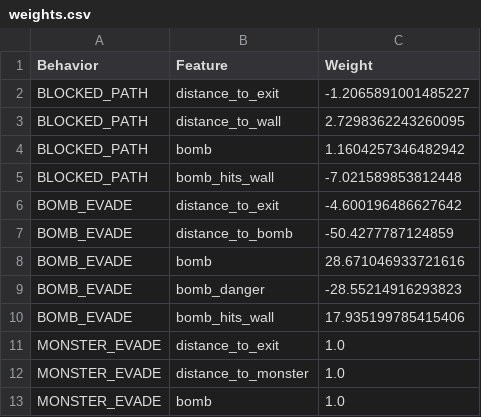
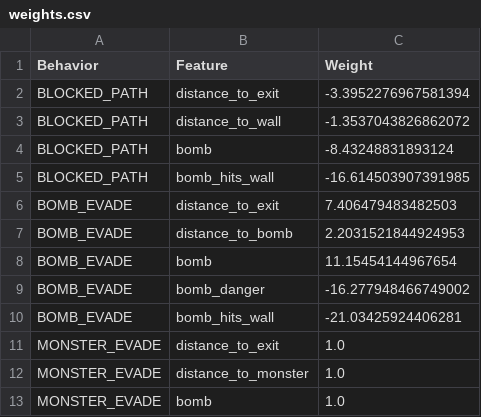
Before and after one commit to AngeloReade-WPI/RBE4701Project1, a CSV file: team05/project2/weights.csv, drawn as a sheet.

```diff
--- a/team05/project2/weights.csv
+++ b/team05/project2/weights.csv
@@ -1,11 +1,11 @@
 Behavior,Feature,Weight
-BLOCKED_PATH,distance_to_exit,-1.2065891001485227
-BLOCKED_PATH,distance_to_wall,2.7298362243260095
-BLOCKED_PATH,bomb,1.1604257346482942
-BLOCKED_PATH,bomb_hits_wall,-7.021589853812448
-BOMB_EVADE,distance_to_exit,-4.600196486627642
-BOMB_EVADE,distance_to_bomb,-50.4277787124859
-BOMB_EVADE,bomb,28.671046933721616
-BOMB_EVADE,bomb_danger,-28.55214916293823
-BOMB_EVADE,bomb_hits_wall,17.935199785415406
+BLOCKED_PATH,distance_to_exit,-3.3952276967581394
+BLOCKED_PATH,distance_to_wall,-1.3537043826862072
+BLOCKED_PATH,bomb,-8.43248831893124
+BLOCKED_PATH,bomb_hits_wall,-16.614503907391985
+BOMB_EVADE,distance_to_exit,7.406479483482503
+BOMB_EVADE,distance_to_bomb,2.2031521844924953
+BOMB_EVADE,bomb,11.15454144967654
+BOMB_EVADE,bomb_danger,-16.277948466749002
+BOMB_EVADE,bomb_hits_wall,-21.03425924406281
 MONSTER_EVADE,distance_to_exit,1.0
```
Also changed, not shown: 2 other files.
